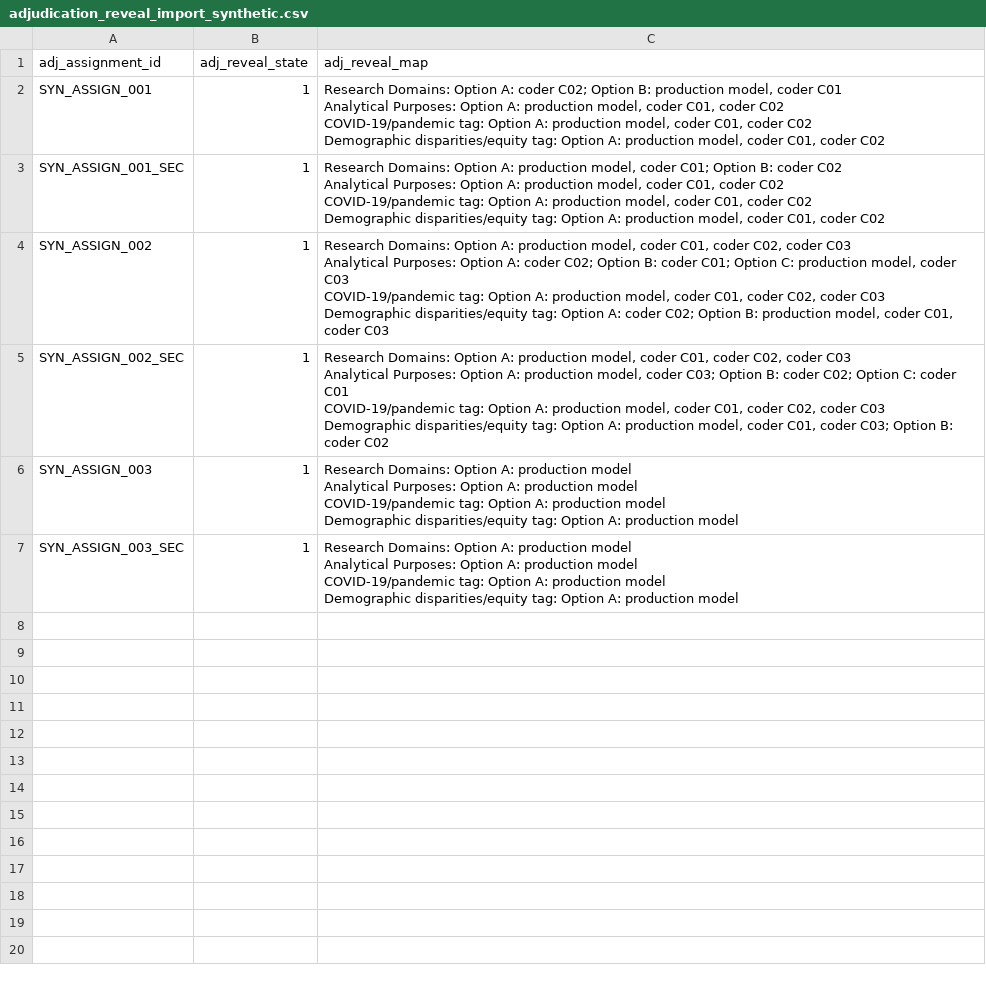
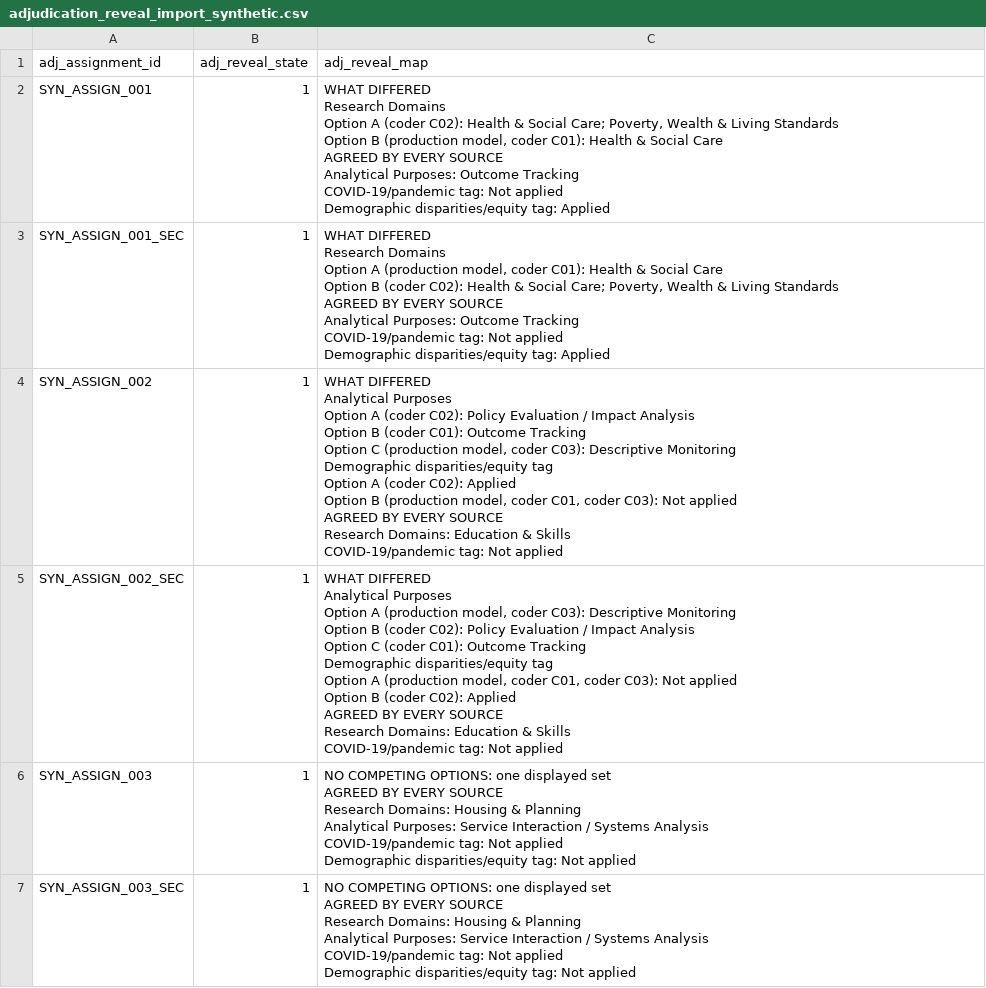
Before and after one commit to balintstewart77/ADR_DEA_project, a CSV file: preregistration/post_registration/adjudication/prototype/instruments/adjudication_reveal_import_synthetic.csv, drawn as a sheet.

```diff
--- a/preregistration/post_registration/adjudication/prototype/instruments/adjudication_reveal_import_synthetic.csv
+++ b/preregistration/post_registration/adjudication/prototype/instruments/adjudication_reveal_import_synthetic.csv
@@ -1,25 +1,57 @@
 adj_assignment_id,adj_reveal_state,adj_reveal_map
-SYN_ASSIGN_001,1,"Research Domains: Option A: coder C02; Option B: production model, coder C01
-Analytical Purposes: Option A: production model, coder C01, coder C02
-COVID-19/pandemic tag: Option A: production model, coder C01, coder C02
-Demographic disparities/equity tag: Option A: production model, coder C01, coder C02"
-SYN_ASSIGN_001_SEC,1,"Research Domains: Option A: production model, coder C01; Option B: coder C02
-Analytical Purposes: Option A: production model, coder C01, coder C02
-COVID-19/pandemic tag: Option A: production model, coder C01, coder C02
-Demographic disparities/equity tag: Option A: production model, coder C01, coder C02"
-SYN_ASSIGN_002,1,"Research Domains: Option A: production model, coder C01, coder C02, coder C03
-Analytical Purposes: Option A: coder C02; Option B: coder C01; Option C: production model, coder C03
-COVID-19/pandemic tag: Option A: production model, coder C01, coder C02, coder C03
-Demographic disparities/equity tag: Option A: coder C02; Option B: production model, coder C01, coder C03"
-SYN_ASSIGN_002_SEC,1,"Research Domains: Option A: production model, coder C01, coder C02, coder C03
-Analytical Purposes: Option A: production model, coder C03; Option B: coder C02; Option C: coder C01
-COVID-19/pandemic tag: Option A: production model, coder C01, coder C02, coder C03
-Demographic disparities/equity tag: Option A: production model, coder C01, coder C03; Option B: coder C02"
-SYN_ASSIGN_003,1,"Research Domains: Option A: production model
-Analytical Purposes: Option A: production model
-COVID-19/pandemic tag: Option A: production model
-Demographic disparities/equity tag: Option A: production model"
-SYN_ASSIGN_003_SEC,1,"Research Domains: Option A: production model
-Analytical Purposes: Option A: production model
-COVID-19/pandemic tag: Option A: production model
-Demographic disparities/equity tag: Option A: production model"
+SYN_ASSIGN_001,1,"WHAT DIFFERED
+Research Domains
+Option A (coder C02): Health & Social Care; Poverty, Wealth & Living Standards
+Option B (production model, coder C01): Health & Social Care
+
+AGREED BY EVERY SOURCE
+Analytical Purposes: Outcome Tracking
+COVID-19/pandemic tag: Not applied
+Demographic disparities/equity tag: Applied"
+SYN_ASSIGN_001_SEC,1,"WHAT DIFFERED
+Research Domains
+Option A (production model, coder C01): Health & Social Care
+Option B (coder C02): Health & Social Care; Poverty, Wealth & Living Standards
+
+AGREED BY EVERY SOURCE
+Analytical Purposes: Outcome Tracking
+COVID-19/pandemic tag: Not applied
+Demographic disparities/equity tag: Applied"
+SYN_ASSIGN_002,1,"WHAT DIFFERED
+Analytical Purposes
+Option A (coder C02): Policy Evaluation / Impact Analysis
+Option B (coder C01): Outcome Tracking
+Option C (production model, coder C03): Descriptive Monitoring
+Demographic disparities/equity tag
+Option A (coder C02): Applied
+Option B (production model, coder C01, coder C03): Not applied
+
+AGREED BY EVERY SOURCE
+Research Domains: Education & Skills
+COVID-19/pandemic tag: Not applied"
+SYN_ASSIGN_002_SEC,1,"WHAT DIFFERED
+Analytical Purposes
+Option A (production model, coder C03): Descriptive Monitoring
+Option B (coder C02): Policy Evaluation / Impact Analysis
+Option C (coder C01): Outcome Tracking
+Demographic disparities/equity tag
+Option A (production model, coder C01, coder C03): Not applied
+Option B (coder C02): Applied
+
+AGREED BY EVERY SOURCE
+Research Domains: Education & Skills
+COVID-19/pandemic tag: Not applied"
+SYN_ASSIGN_003,1,"NO COMPETING OPTIONS: one displayed set
+
+AGREED BY EVERY SOURCE
+Research Domains: Housing & Planning
+Analytical Purposes: Service Interaction / Systems Analysis
+COVID-19/pandemic tag: Not applied
+Demographic disparities/equity tag: Not applied"
+SYN_ASSIGN_003_SEC,1,"NO COMPETING OPTIONS: one displayed set
+
+AGREED BY EVERY SOURCE
+Research Domains: Housing & Planning
+Analytical Purposes: Service Interaction / Systems Analysis
+COVID-19/pandemic tag: Not applied
+Demographic disparities/equity tag: Not applied"
```
Also changed, not shown: preregistration/post_registration/adjudication/prototype/instruments/adjudication_stage1_candidate.csv, 2 other files.
